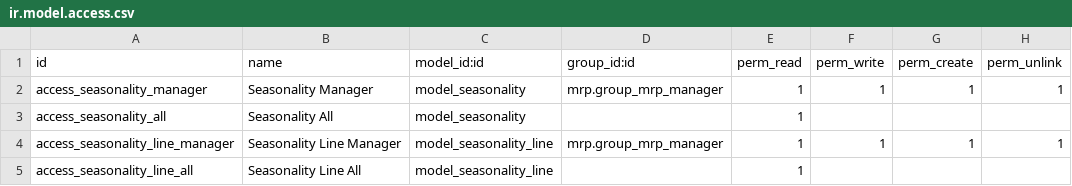
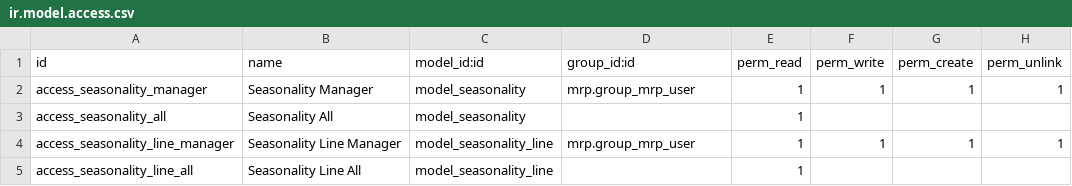
Before and after one commit to quentinDupont/grap-odoo-custom, a CSV file: mrp_food/security/ir.model.access.csv, drawn as a sheet.

Commit message:
[FIX] MRP access rights, user can be Manufacturing User now

```diff
--- a/mrp_food/security/ir.model.access.csv
+++ b/mrp_food/security/ir.model.access.csv
@@ -1,5 +1,5 @@
 id,name,model_id:id,group_id:id,perm_read,perm_write,perm_create,perm_unlink
-access_seasonality_manager,Seasonality Manager,model_seasonality,mrp.group_mrp_manager,1,1,1,1
+access_seasonality_manager,Seasonality Manager,model_seasonality,mrp.group_mrp_user,1,1,1,1
 access_seasonality_all,Seasonality All,model_seasonality,,1,,,
-access_seasonality_line_manager,Seasonality Line Manager,model_seasonality_line,mrp.group_mrp_manager,1,1,1,1
+access_seasonality_line_manager,Seasonality Line Manager,model_seasonality_line,mrp.group_mrp_user,1,1,1,1
 access_seasonality_line_all,Seasonality Line All,model_seasonality_line,,1,,,
```
